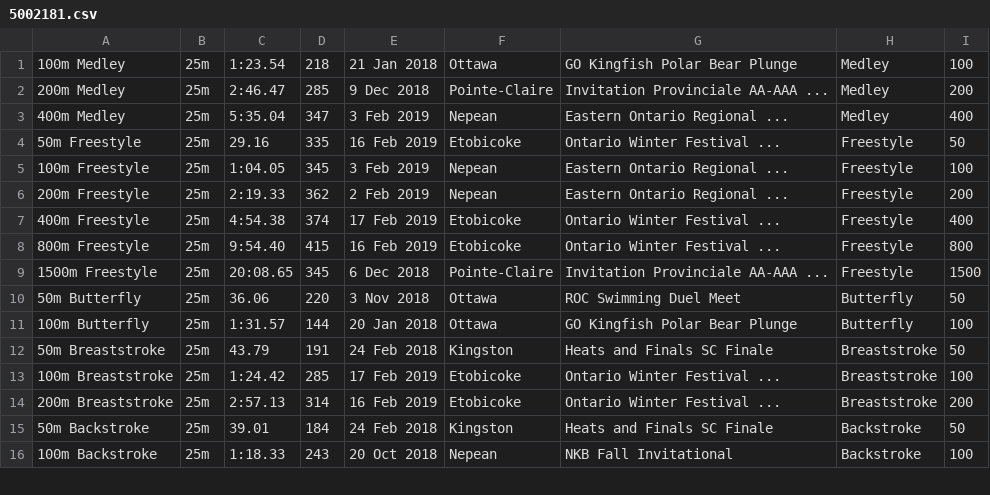
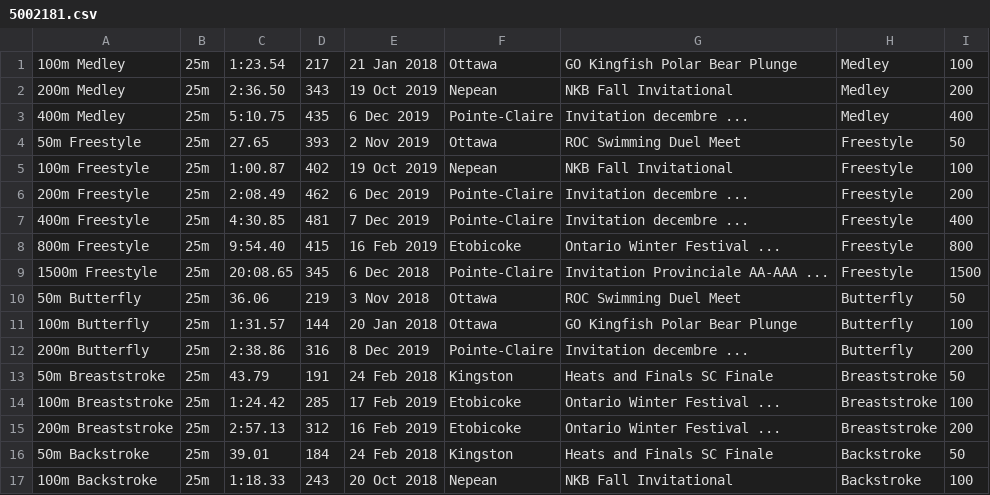
Before and after one commit to Subject2Risk/swim-report, a CSV file: swim-data/5002181.csv, drawn as a sheet; only a part is shown; the diff covers the shown part only.

Commit message:
Updated with Pointe-Claire results.

```diff
--- a/swim-data/5002181.csv
+++ b/swim-data/5002181.csv
@@ -1,15 +1,16 @@
-100m Medley,25m,1:23.54,218,21 Jan 2018,Ottawa,GO Kingfish Polar Bear Plunge,Medley,100
-200m Medley,25m,2:46.47,285,9 Dec 2018,Pointe-Claire,Invitation Provinciale AA-AAA ...,Medley,200
-400m Medley,25m,5:35.04,347,3 Feb 2019,Nepean,Eastern Ontario Regional ...,Medley,400
-50m Freestyle,25m,29.16,335,16 Feb 2019,Etobicoke,Ontario Winter Festival ...,Freestyle,50
-100m Freestyle,25m,1:04.05,345,3 Feb 2019,Nepean,Eastern Ontario Regional ...,Freestyle,100
-200m Freestyle,25m,2:19.33,362,2 Feb 2019,Nepean,Eastern Ontario Regional ...,Freestyle,200
-400m Freestyle,25m,4:54.38,374,17 Feb 2019,Etobicoke,Ontario Winter Festival ...,Freestyle,400
+100m Medley,25m,1:23.54,217,21 Jan 2018,Ottawa,GO Kingfish Polar Bear Plunge,Medley,100
+200m Medley,25m,2:36.50,343,19 Oct 2019,Nepean,NKB Fall Invitational,Medley,200
+400m Medley,25m,5:10.75,435,6 Dec 2019,Pointe-Claire,Invitation decembre ...,Medley,400
+50m Freestyle,25m,27.65,393,2 Nov 2019,Ottawa,ROC Swimming Duel Meet,Freestyle,50
+100m Freestyle,25m,1:00.87,402,19 Oct 2019,Nepean,NKB Fall Invitational,Freestyle,100
+200m Freestyle,25m,2:08.49,462,6 Dec 2019,Pointe-Claire,Invitation decembre ...,Freestyle,200
+400m Freestyle,25m,4:30.85,481,7 Dec 2019,Pointe-Claire,Invitation decembre ...,Freestyle,400
 800m Freestyle,25m,9:54.40,415,16 Feb 2019,Etobicoke,Ontario Winter Festival ...,Freestyle,800
 1500m Freestyle,25m,20:08.65,345,6 Dec 2018,Pointe-Claire,Invitation Provinciale AA-AAA ...,Freestyle,1500
-50m Butterfly,25m,36.06,220,3 Nov 2018,Ottawa,ROC Swimming Duel Meet,Butterfly,50
+50m Butterfly,25m,36.06,219,3 Nov 2018,Ottawa,ROC Swimming Duel Meet,Butterfly,50
 100m Butterfly,25m,1:31.57,144,20 Jan 2018,Ottawa,GO Kingfish Polar Bear Plunge,Butterfly,100
+200m Butterfly,25m,2:38.86,316,8 Dec 2019,Pointe-Claire,Invitation decembre ...,Butterfly,200
 50m Breaststroke,25m,43.79,191,24 Feb 2018,Kingston,Heats and Finals SC Finale,Breaststroke,50
 100m Breaststroke,25m,1:24.42,285,17 Feb 2019,Etobicoke,Ontario Winter Festival ...,Breaststroke,100
-200m Breaststroke,25m,2:57.13,314,16 Feb 2019,Etobicoke,Ontario Winter Festival ...,Breaststroke,200
+200m Breaststroke,25m,2:57.13,312,16 Feb 2019,Etobicoke,Ontario Winter Festival ...,Breaststroke,200
 50m Backstroke,25m,39.01,184,24 Feb 2018,Kingston,Heats and Finals SC Finale,Backstroke,50
```
Also changed, not shown: 1 added row, 1 removed row and 46 edited cells elsewhere in this file, swim-data/4721656.csv, swim-data/4821569.csv, 11 other files.
